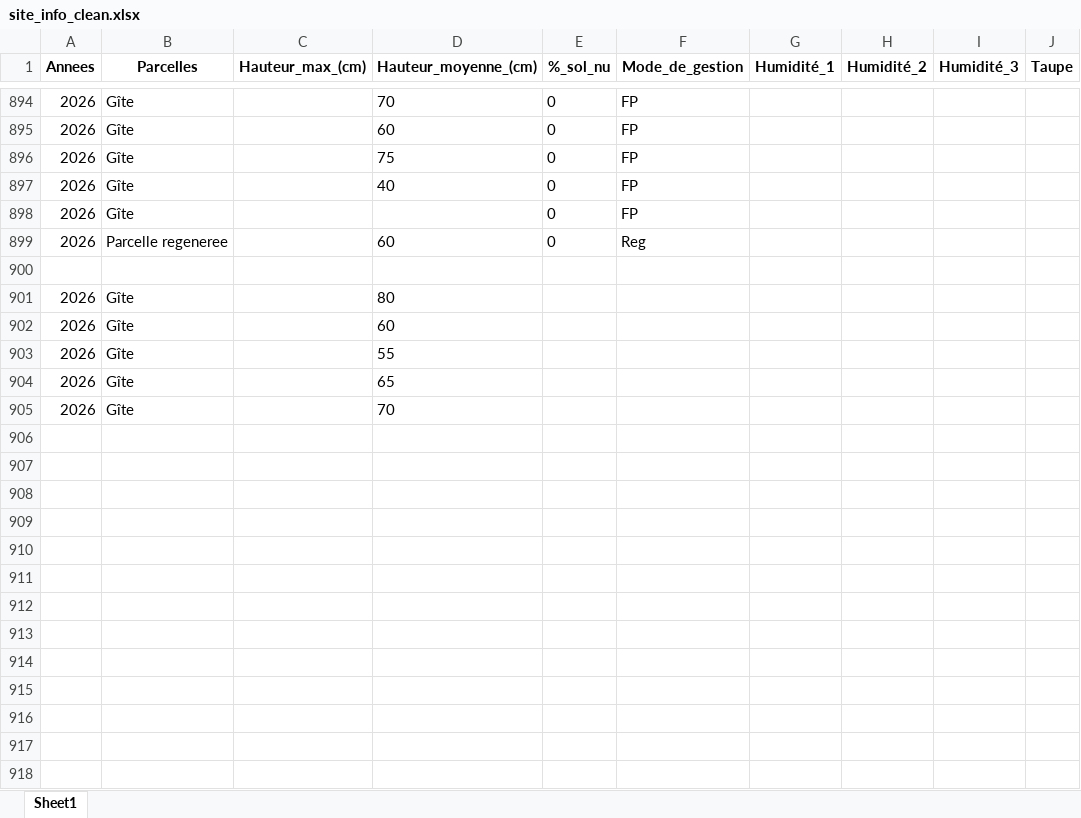
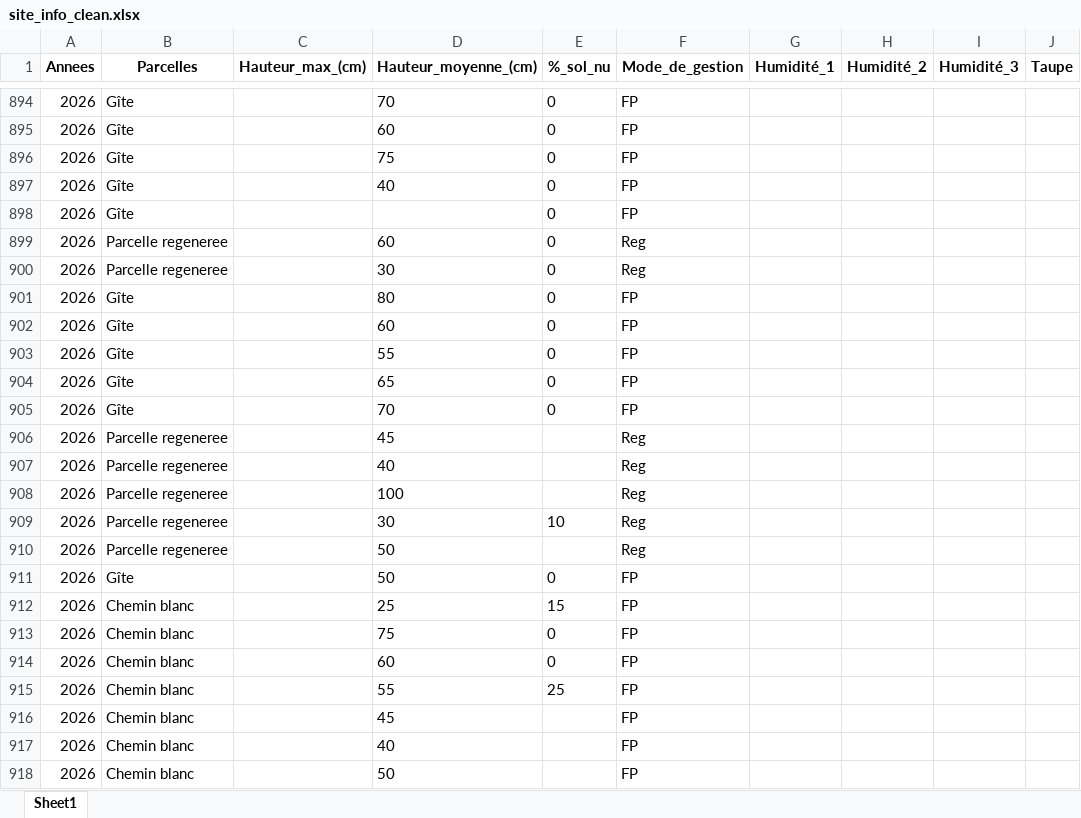
Before and after one commit to katmolinaro/Prairie, an Excel workbook: output/site_info_clean.xlsx, sheet Sheet1, drawn as a sheet; only a part is shown, gaps mark what is left out; values as stored, in another font and other column widths than the file's, no borders; the diff covers the shown part only; the diff names each change by its address in the sheet, - before the commit and + after, or states it on an @@ line.

```diff
--- a/output/site_info_clean.xlsx (sheet Sheet1)
+++ b/output/site_info_clean.xlsx (sheet Sheet1)
-row 900: (empty)
+row 900: 2026 | Parcelle regeneree |  | 30 | 0 | Reg
-E901:E905 (%_sol_nu): (empty)
+E901:E905 (%_sol_nu): 0
-F901:F905 (Mode_de_gestion): (empty)
+F901:F905 (Mode_de_gestion): FP
+row 906: 2026 | Parcelle regeneree |  | 45 |  | Reg
+row 907: 2026 | Parcelle regeneree |  | 40 |  | Reg
+row 908: 2026 | Parcelle regeneree |  | 100 |  | Reg
+row 909: 2026 | Parcelle regeneree |  | 30 | 10 | Reg
+row 910: 2026 | Parcelle regeneree |  | 50 |  | Reg
+row 911: 2026 | Gîte |  | 50 | 0 | FP
+row 912: 2026 | Chemin blanc |  | 25 | 15 | FP
+row 913: 2026 | Chemin blanc |  | 75 | 0 | FP
+row 914: 2026 | Chemin blanc |  | 60 | 0 | FP
+row 915: 2026 | Chemin blanc |  | 55 | 25 | FP
+row 916: 2026 | Chemin blanc |  | 45 |  | FP
+row 917: 2026 | Chemin blanc |  | 40 |  | FP
+row 918: 2026 | Chemin blanc |  | 50 |  | FP
```
Also changed, not shown: 12 added rows, 1 removed row and 120 edited cells elsewhere in this sheet, output/prairie_sp_clean.xlsx, 2 other files.
